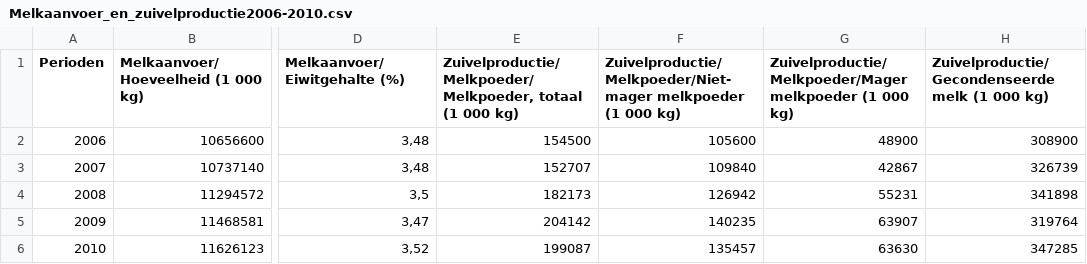
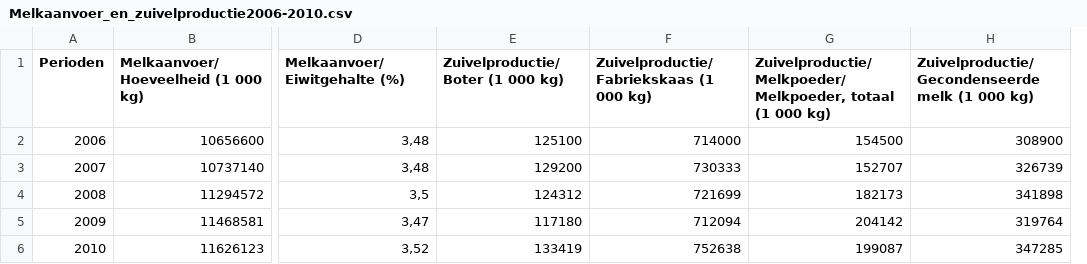
Before and after one commit to samuelbachmann/Coderclass, a CSV file: Coderclass/Melkaanvoer_en_zuivelproductie2006-2010.csv, drawn as a sheet; only a part is shown, gaps mark what is left out; removed rows and columns are numbered as before the commit, all else as after; the diff names each change by its address in the sheet, - before the commit and + after, or states it on an @@ line.

```diff
--- a/Coderclass/Melkaanvoer_en_zuivelproductie2006-2010.csv
+++ b/Coderclass/Melkaanvoer_en_zuivelproductie2006-2010.csv
+column E (Zuivelproductie/Boter (1 000 kg)), rows 2-6: 125100 | 129200 | 124312 | 117180 | 133419
+column F, rows 1-6: Zuivelproductie/Fabriekskaas (1 000 kg) | 714000 | 730333 | 721699 | 712094 | 752638
-column F, rows 1-6: Zuivelproductie/Melkpoeder/Niet-mager melkpoeder (1 000 kg) | 105600 | 109840 | 126942 | 140235 | 135457
-column G, rows 1-6: Zuivelproductie/Melkpoeder/Mager melkpoeder (1 000 kg) | 48900 | 42867 | 55231 | 63907 | 63630
```
Also changed, not shown: Coderclass/Melkaanvoer_en_zuivelproductie2011-2015.csv, Coderclass/Melkaanvoer_en_zuivelproductie2016-2020.csv, 2 other files.
